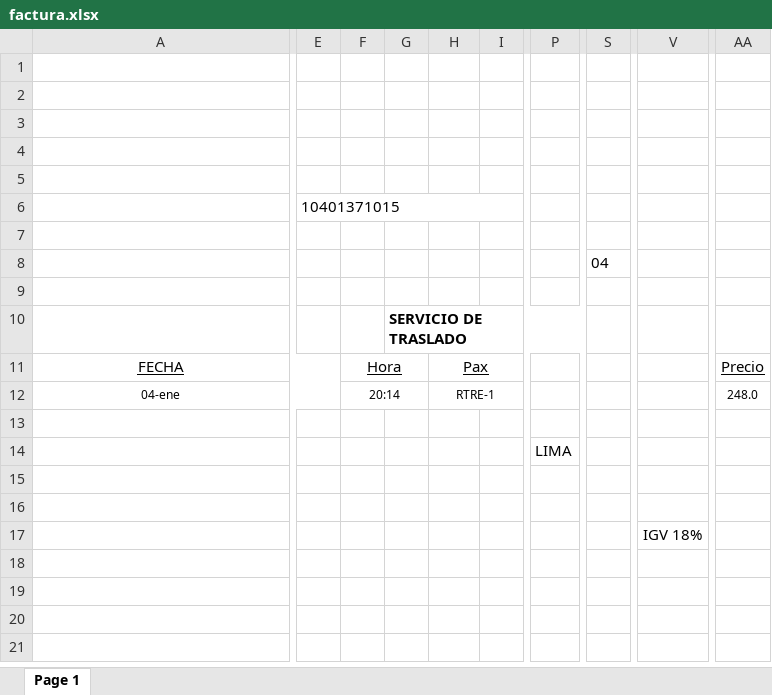
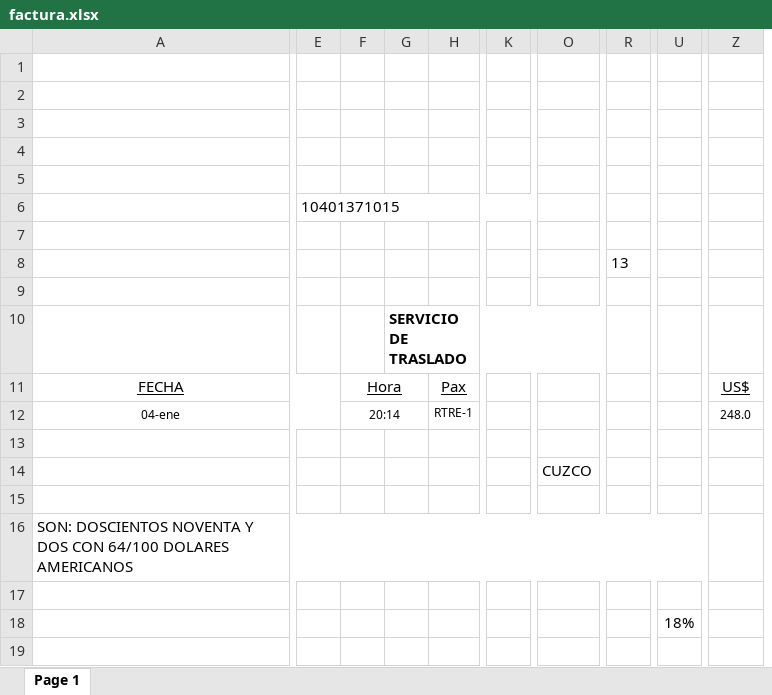
Before and after one commit to LuisBallena/SGSTT_DUPLICATE, an Excel workbook: documents/reports/factura.xlsx, sheet Page 1, drawn as a sheet; only a part is shown, gaps mark what is left out; values as stored, in another font and other column widths than the file's, no borders; charts and pictures not drawn; removed rows and columns are numbered as before the commit, all else as after; rows hold the shown columns only; the diff covers the shown part only; the diff names each change by its address in the sheet, - before the commit and + after, or states it on an @@ line.

Commit message:
-Se agrego la clase para convertir numeros a letras -Se implemento para los reportes la conversion de numeros a letras

```diff
--- a/documents/reports/factura.xlsx (sheet Page 1)
+++ b/documents/reports/factura.xlsx (sheet Page 1)
-column I, empty
+column K, empty
-column P, row 14: LIMA
+column O, row 14: CUZCO
-column S, row 8: 04
+column R, row 8: 13
-column V, row 17: IGV 18%
+column U, row 18: 18%
-E6:M6 merged
+E6:L6 merged
-H11:I11 merged
-Z11: Precio
+Z11: US$
-H12:I12 merged
+row 16: SON: DOSCIENTOS NOVENTA Y DOS CON 64/100 DOLARES AMERICANOS
```
Also changed, not shown: 1 removed column and merged cells elsewhere in this sheet, documents/reports/venta.xlsx, 8 other files.
